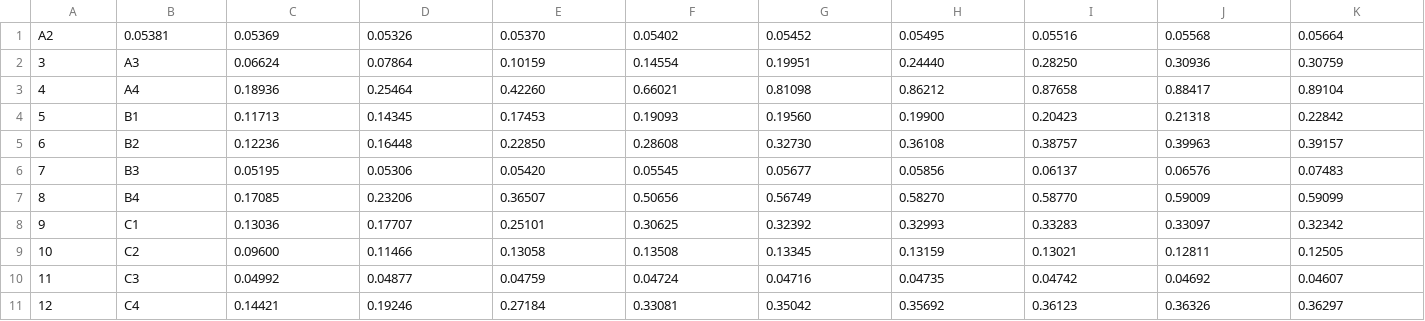
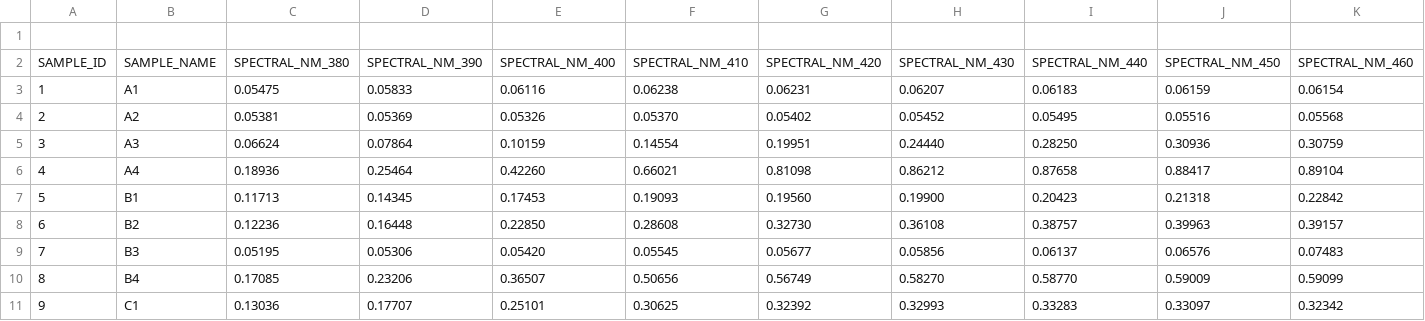
Before and after one commit to stephanb2/color-calc-js, a CSV file: data/CC_Avg30_data.csv, drawn as a sheet; only a part is shown; the shorter side is filled out with more unchanged rows; rows hold the shown columns only; the diff names each change by its address in the sheet, - before the commit and + after, or states it on an @@ line.

Commit message:
Fixed order of cells for ColorChecker spectral data. Reference illuminant implementation. Results checked against Bruce Lindblooms spreadsheet. Data for CIE illuminants and reference observer are most likely correct.

```diff
--- a/data/CC_Avg30_data.csv
+++ b/data/CC_Avg30_data.csv
-row 1: A2 | 0.05381 | 0.05369 | 0.05326 | 0.05370 | 0.05402 | 0.05452 | 0.05495 | 0.05516 | 0.05568 | 0.05664
+row 1: (empty)
+row 2: SAMPLE_ID | SAMPLE_NAME | SPECTRAL_NM_380 | SPECTRAL_NM_390 | SPECTRAL_NM_400 | SPECTRAL_NM_410 | SPECTRAL_NM_420 | SPECTRAL_NM_430 | SPECTRAL_NM_440 | SPECTRAL_NM_450 | SPECTRAL_NM_460
+row 3: 1 | A1 | 0.05475 | 0.05833 | 0.06116 | 0.06238 | 0.06231 | 0.06207 | 0.06183 | 0.06159 | 0.06154
+row 4: 2 | A2 | 0.05381 | 0.05369 | 0.05326 | 0.05370 | 0.05402 | 0.05452 | 0.05495 | 0.05516 | 0.05568
```
Also changed, not shown: 6 other files.
